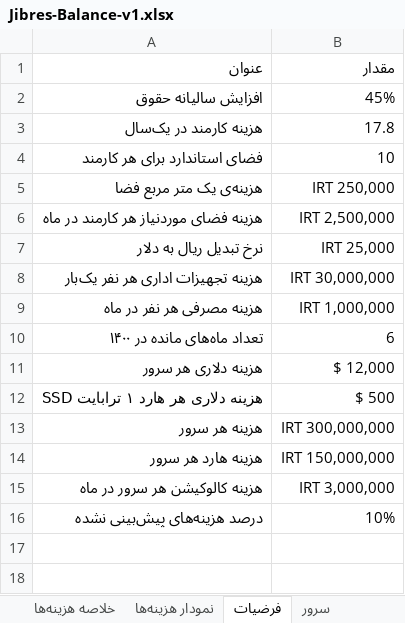
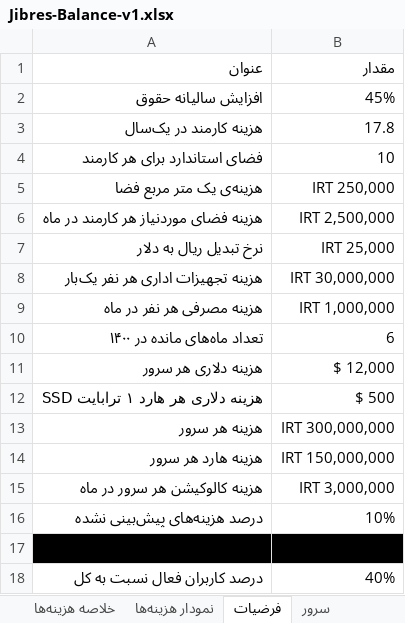
Before and after one commit to ghasemizade/talambar_cdn, an Excel workbook: business/business-plan/Jibres-Balance-v1.xlsx, sheet فرضیات, drawn as a sheet; values as stored, in another font and other column widths than the file's, no borders; table styles not drawn; the diff names each change by its address in the sheet, - before the commit and + after, or states it on an @@ line.

```diff
--- a/business/business-plan/Jibres-Balance-v1.xlsx (sheet فرضیات)
+++ b/business/business-plan/Jibres-Balance-v1.xlsx (sheet فرضیات)
+row 17: فرضیات بخش درآمد
+row 18: درصد کاربران فعال نسبت به کل | 40%
```
Also changed, not shown: sheet خلاصه هزینه‌ها, sheet هزینه‌های مصرفی, other sheet tabs, charts or pictures.
